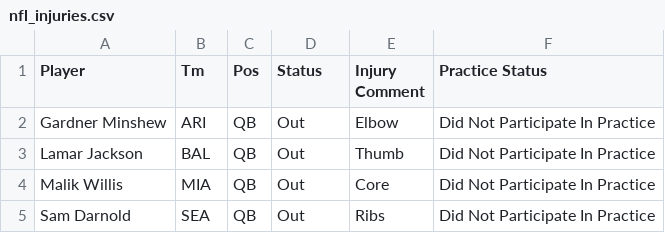
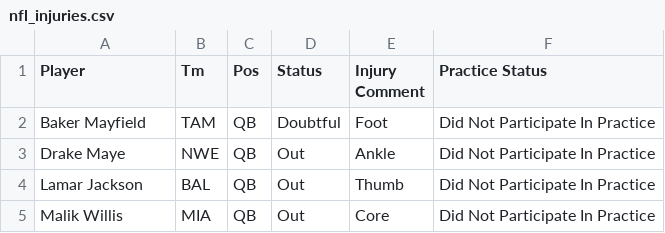
Before and after one commit to whansen2/nfl-score-predictor, a CSV file: nfl_predictor/data/nfl_injuries.csv, drawn as a sheet.

```diff
--- a/nfl_predictor/data/nfl_injuries.csv
+++ b/nfl_predictor/data/nfl_injuries.csv
@@ -1,5 +1,5 @@
 Player,Tm,Pos,Status,Injury Comment,Practice Status
-Gardner Minshew,ARI,QB,Out,Elbow,Did Not Participate In Practice
+Baker Mayfield,TAM,QB,Doubtful,Foot,Did Not Participate In Practice
+Drake Maye,NWE,QB,Out,Ankle,Did Not Participate In Practice
 Lamar Jackson,BAL,QB,Out,Thumb,Did Not Participate In Practice
 Malik Willis,MIA,QB,Out,Core,Did Not Participate In Practice
-Sam Darnold,SEA,QB,Out,Ribs,Did Not Participate In Practice
```
Also changed, not shown: nfl_predictor/data/past_results.csv, nfl_predictor/data/standings.csv, 6 other files.
